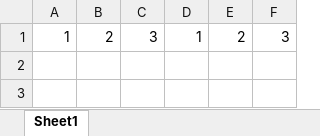
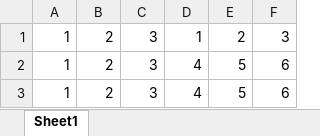
Before and after one commit to awtj95/SwinLMS_FYP, an Excel workbook: student/upload/uploads/73063-new-microsoft-excel-worksheet.xlsx, sheet Sheet1, drawn as a sheet; values as stored, in another font and other column widths than the file's, no borders; the diff names each change by its address in the sheet, - before the commit and + after, or states it on an @@ line.

```diff
--- a/student/upload/uploads/73063-new-microsoft-excel-worksheet.xlsx (sheet Sheet1)
+++ b/student/upload/uploads/73063-new-microsoft-excel-worksheet.xlsx (sheet Sheet1)
+row 2: 1 | 2 | 3 | 4 | 5 | 6
+row 3: 1 | 2 | 3 | 4 | 5 | 6
```
Also changed, not shown: student/upload/uploads/37732-new-microsoft-excel-worksheet.xlsx, 15 other files.
